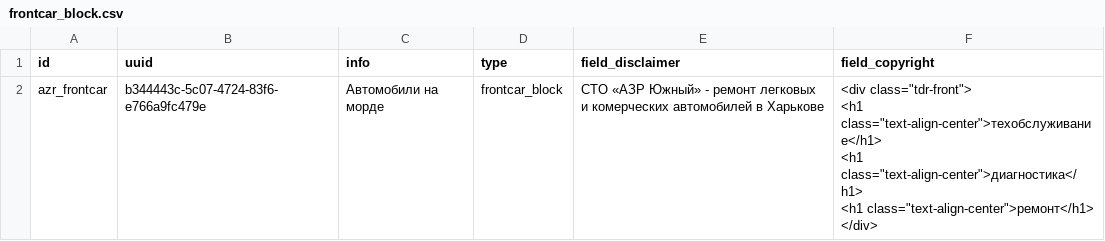
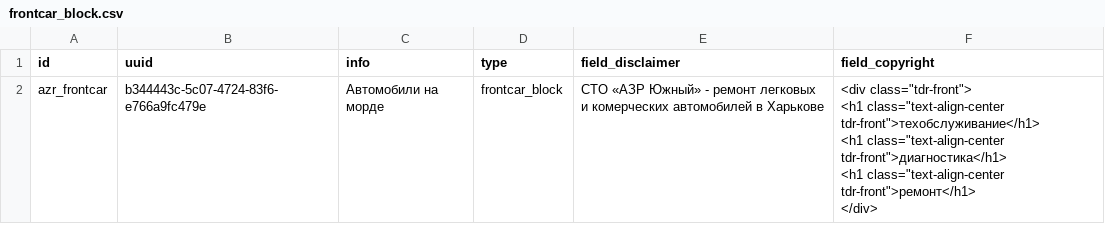
Before and after one commit to augantonov/presta, a CSV file: modules/azrua_content/default_content/languages/ru/block_content/frontcar_block.csv, drawn as a sheet.

Commit message:
h1 tdr front

```diff
--- a/modules/azrua_content/default_content/languages/ru/block_content/frontcar_block.csv
+++ b/modules/azrua_content/default_content/languages/ru/block_content/frontcar_block.csv
@@ -1,6 +1,6 @@
 id,uuid,info,type,field_disclaimer,field_copyright
-azr_frontcar,b344443c-5c07-4724-83f6-e766a9fc479e,Автомобили на морде,frontcar_block,СТО «АЗР Южный» - ремонт легковых и комерческих автомобилей в Харькове,"<div class=""tdr-front"">
-<h1 class=""text-align-center"">техобслуживание</h1>
-<h1 class=""text-align-center"">диагностика</h1>
-<h1 class=""text-align-center"">ремонт</h1>
-</div>"
+azr_frontcar,b344443c-5c07-4724-83f6-e766a9fc479e,Автомобили на морде,frontcar_block,СТО «АЗР Южный» - ремонт легковых и комерческих автомобилей в Харькове,"<div class=""tdr-front"">
+<h1 class=""text-align-center tdr-front"">техобслуживание</h1>
+<h1 class=""text-align-center tdr-front"">диагностика</h1>
+<h1 class=""text-align-center tdr-front"">ремонт</h1>
+</div>"
```
Also changed, not shown: modules/azrua_content/default_content/languages/uk/block_content/frontcar_block.csv.
